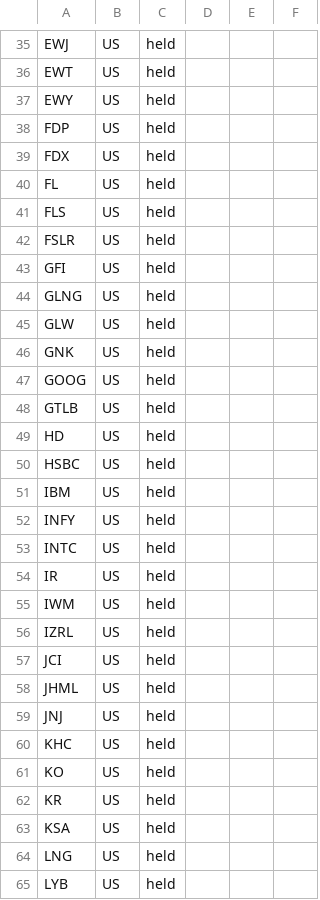
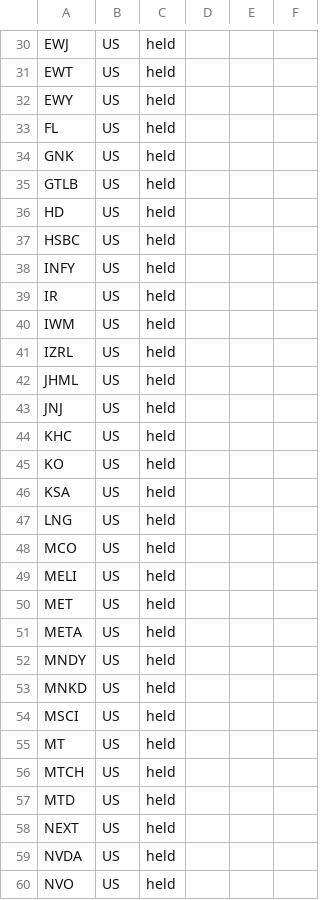
Before and after one commit to herrrickshaw/global-market-research-platform, a CSV file: market-pipeline/code/python_files/watchlist.csv, drawn as a sheet; only a part is shown, gaps mark what is left out; the shorter side is filled out with more unchanged rows; the diff covers the shown part only.

```diff
--- a/market-pipeline/code/python_files/watchlist.csv
+++ b/market-pipeline/code/python_files/watchlist.csv
@@ -37,12 +32,4 @@ EWT,US,held,,,
 EWY,US,held,,,
-FDP,US,held,,,
-FDX,US,held,,,
 FL,US,held,,,
-FLS,US,held,,,
-FSLR,US,held,,,
-GFI,US,held,,,
-GLNG,US,held,,,
-GLW,US,held,,,
 GNK,US,held,,,
-GOOG,US,held,,,
 GTLB,US,held,,,
@@ -50,5 +37,3 @@ HD,US,held,,,
 HSBC,US,held,,,
-IBM,US,held,,,
 INFY,US,held,,,
-INTC,US,held,,,
 IR,US,held,,,
@@ -56,3 +41,2 @@ IWM,US,held,,,
 IZRL,US,held,,,
-JCI,US,held,,,
 JHML,US,held,,,
@@ -61,5 +45,3 @@ KHC,US,held,,,
 KO,US,held,,,
-KR,US,held,,,
 KSA,US,held,,,
 LNG,US,held,,,
-LYB,US,held,,,
```
Also changed, not shown: 27 removed rows elsewhere in this file, 1 other file.
